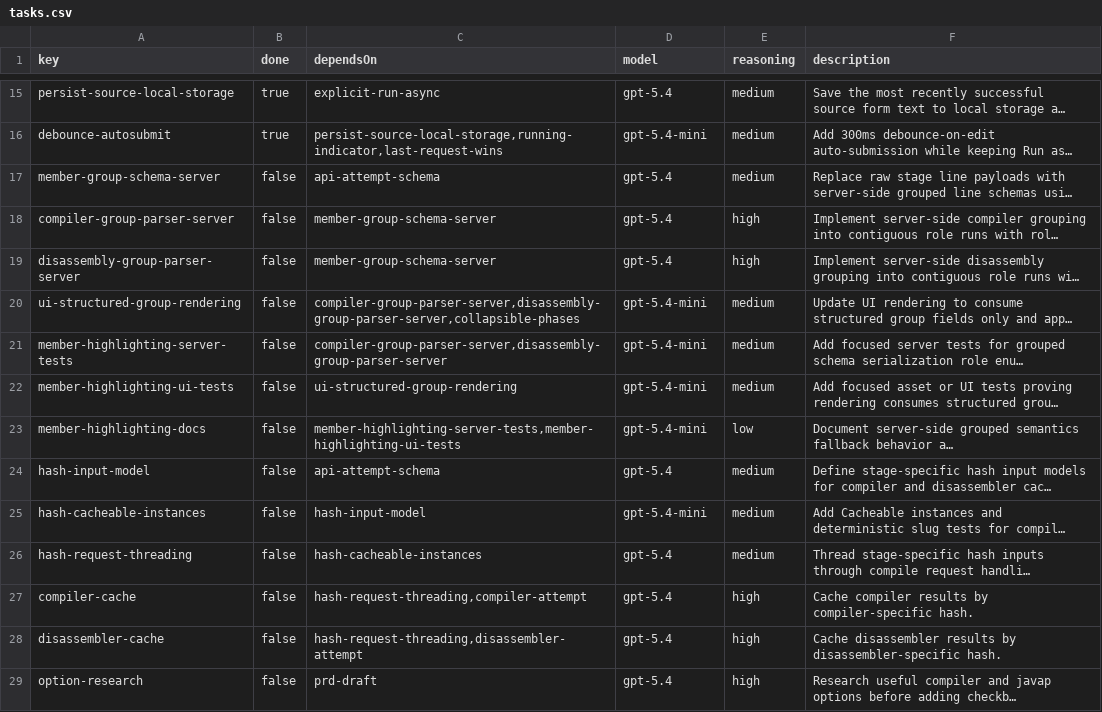
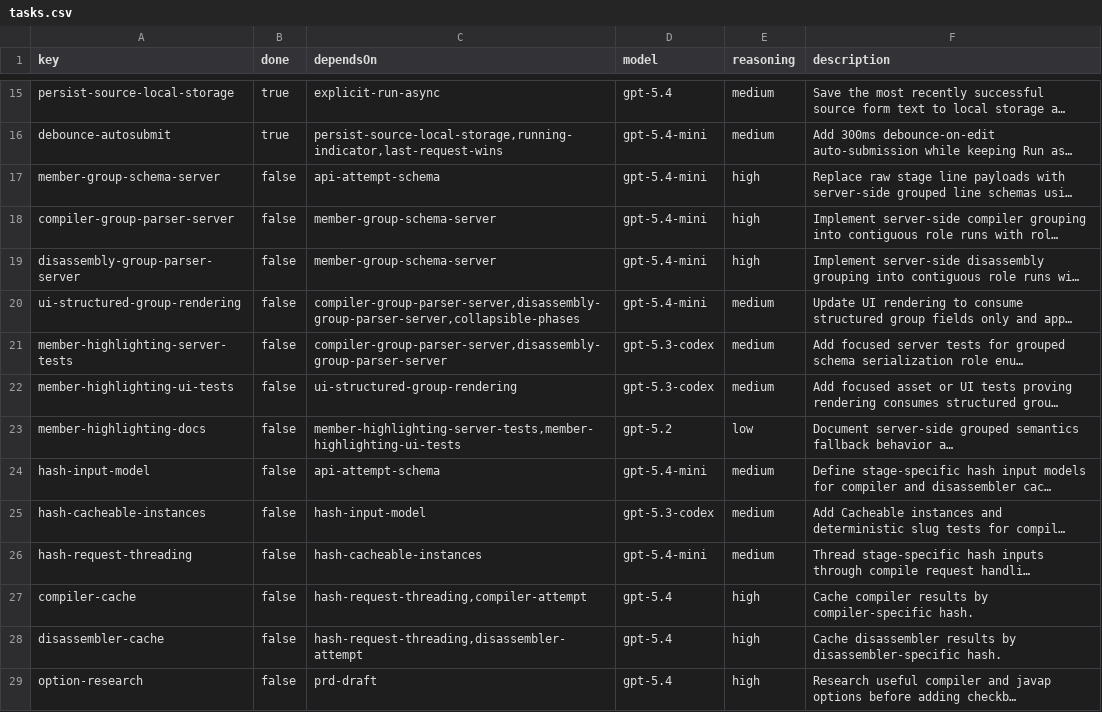
Before and after one commit to mcanlas/libra4s, a CSV file: tasks.csv, drawn as a sheet; only a part is shown, gaps mark what is left out; long unchanged cells end in …; the diff covers the shown part only; the diff names each change by its address in the sheet, - before the commit and + after, or states it on an @@ line.

Commit message:
rescore

```diff
--- a/tasks.csv
+++ b/tasks.csv
-D17:D19 (model): gpt-5.4
+D17:D19 (model): gpt-5.4-mini
-E17 (reasoning): medium
+E17 (reasoning): high
-D21:D22 (model): gpt-5.4-mini
+D21:D22 (model): gpt-5.3-codex
-D23 (model): gpt-5.4-mini
+D23 (model): gpt-5.2
-D24 (model): gpt-5.4
+D24 (model): gpt-5.4-mini
-D25 (model): gpt-5.4-mini
+D25 (model): gpt-5.3-codex
-D26 (model): gpt-5.4
+D26 (model): gpt-5.4-mini
```
Also changed, not shown: 10 edited cells elsewhere in this file.
